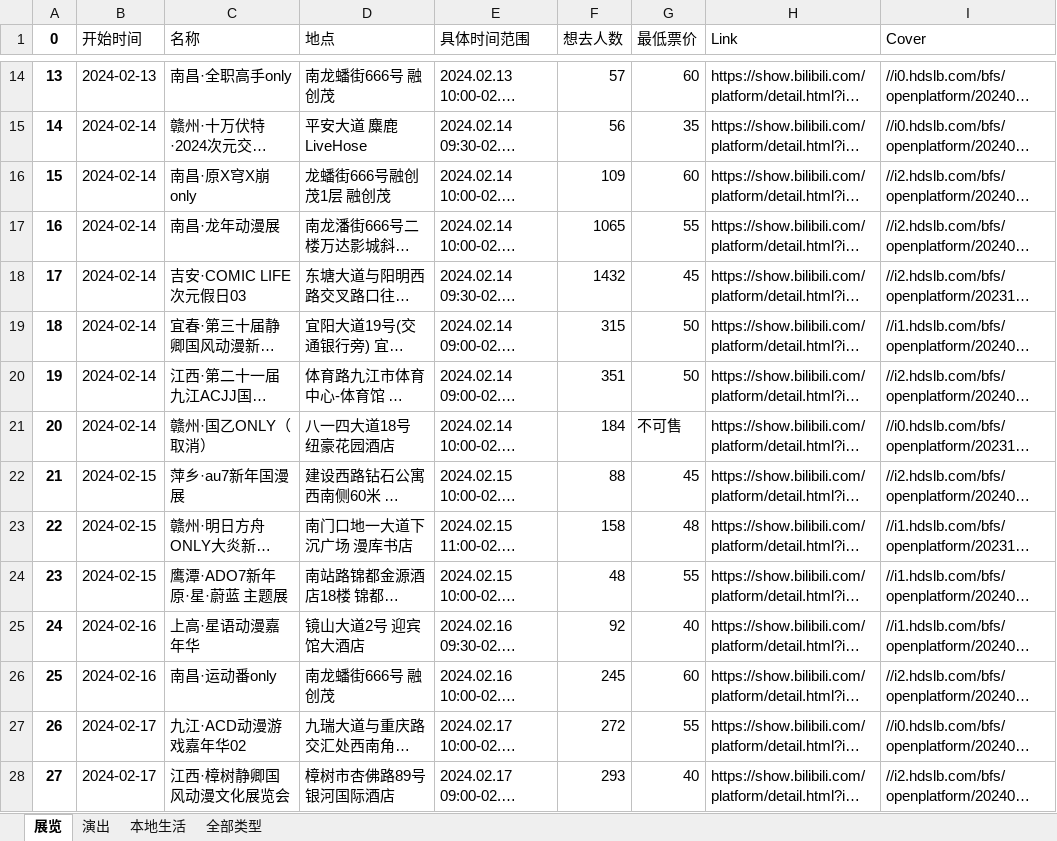
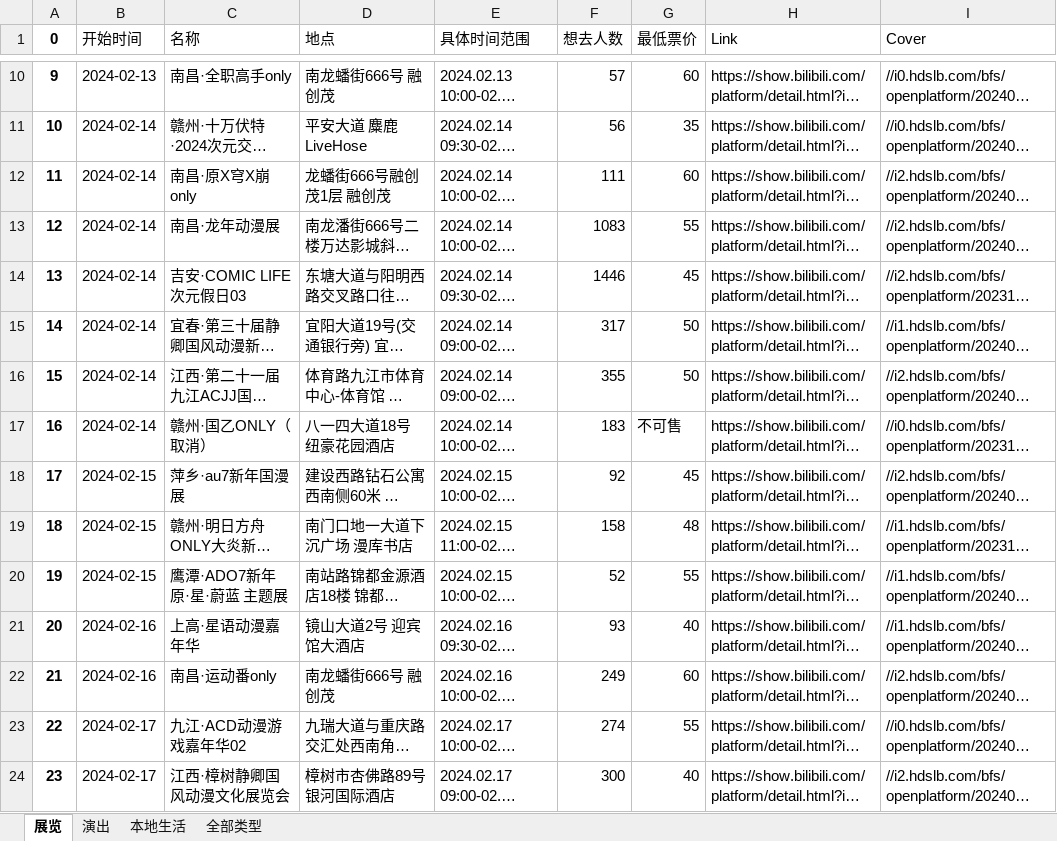
Before and after one commit to liuly0322/BilibiliAnimationExhibitionInformationCollection, an Excel workbook: 江西-漫展信息.xlsx, sheet 展览, drawn as a sheet; only a part is shown, gaps mark what is left out; long unchanged cells end in …; values as stored, in another font and other column widths than the file's, no borders; addresses are those after the commit; the diff covers the shown part only; the diff names each change by its address in the sheet, - before the commit and + after, or states it on an @@ line.

```diff
--- a/江西-漫展信息.xlsx (sheet 展览)
+++ b/江西-漫展信息.xlsx (sheet 展览)
@@ column A (0) renumbered from row 2 down @@
-F12 (想去人数): 109
+F12 (想去人数): 111
-F13 (想去人数): 1065
+F13 (想去人数): 1083
-F14 (想去人数): 1432
+F14 (想去人数): 1446
-F15 (想去人数): 315
+F15 (想去人数): 317
-F16 (想去人数): 351
+F16 (想去人数): 355
-F17 (想去人数): 184
+F17 (想去人数): 183
-F18 (想去人数): 88
+F18 (想去人数): 92
-F20 (想去人数): 48
+F20 (想去人数): 52
-F21 (想去人数): 92
+F21 (想去人数): 93
-F22 (想去人数): 245
+F22 (想去人数): 249
-F23 (想去人数): 272
+F23 (想去人数): 274
-F24 (想去人数): 293
+F24 (想去人数): 300
```
Also changed, not shown: 4 removed rows and 20 edited cells elsewhere in this sheet, sheet 全部类型, 北京-漫展信息.xlsx, 合肥-漫展信息.xlsx, 16 other files.
